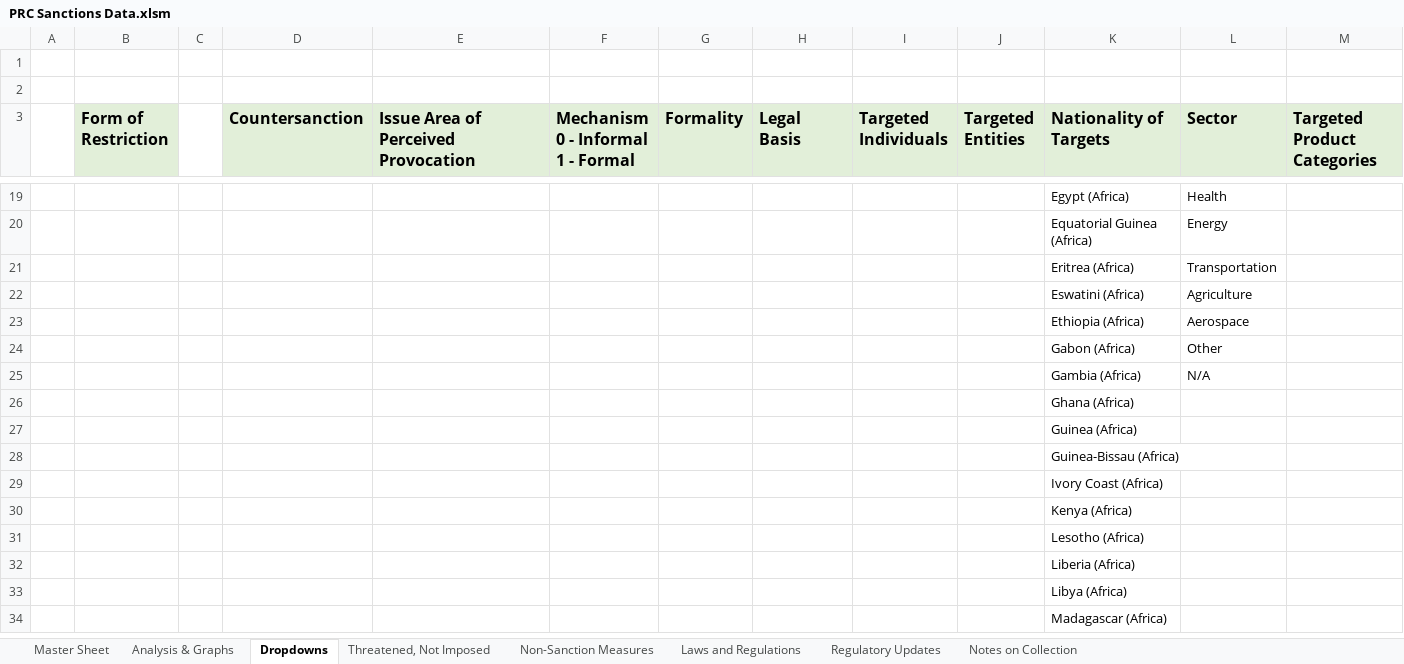
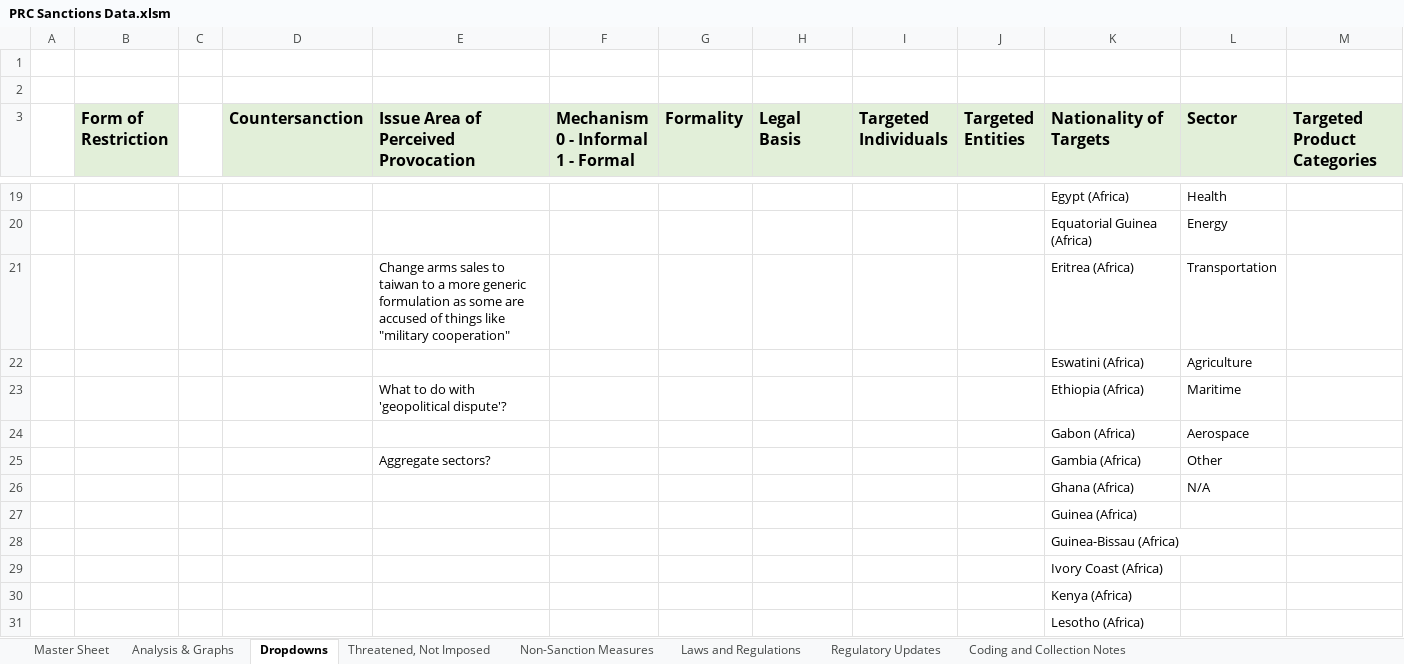
Before and after one commit to pnadelofficial/bohman_china_sanctions, an Excel workbook: PRC Sanctions Data.xlsm, sheet Dropdowns, drawn as a sheet; only a part is shown, gaps mark what is left out; the shorter side is filled out with more unchanged rows; values as stored, in another font and other column widths than the file's, no borders; removed rows and columns are numbered as before the commit, all else as after; the diff names each change by its address in the sheet, - before the commit and + after, or states it on an @@ line.

```diff
--- a/PRC Sanctions Data.xlsm (sheet Dropdowns)
+++ b/PRC Sanctions Data.xlsm (sheet Dropdowns)
-sheet tab: Notes on Collection
+sheet tab: Coding and Collection Notes
-E21: (empty)
+E21: Change arms sales to taiwan to a more generic formulation as some are accused of things like "military cooperation"
+row 23:  |  |  |  | What to do with 'geopolitical dispute'? |  |  |  |  |  | Ethiopia (Africa) | Maritime
-K24 (Nationality of Targets): Ethiopia (Africa)
+K24 (Nationality of Targets): Gabon (Africa)
-row 24:  |  |  |  |  |  |  |  |  |  | Gabon (Africa) | Other
+row 25:  |  |  |  | Aggregate sectors? |  |  |  |  |  | Gambia (Africa) | Other
-K26 (Nationality of Targets): Gambia (Africa)
+K26 (Nationality of Targets): Ghana (Africa)
-row 26:  |  |  |  |  |  |  |  |  |  | Ghana (Africa)
```
Also changed, not shown: sheet Master Sheet, sheet Analysis & Graphs, sheet Non-Sanction Measures, sheet Coding and Collection Notes, sheet Threatened, Not Imposed, sheet Regulatory Updates, formulas that keep their value, charts or pictures.
